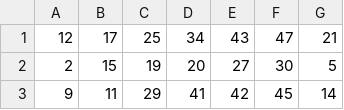
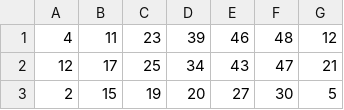
Before and after one commit to Websolution-sg/4D_Predictor, a CSV file: totoResult.csv, drawn as a sheet; only a part is shown; the shorter side is filled out with more unchanged rows.

```diff
--- a/totoResult.csv
+++ b/totoResult.csv
@@ -1 +1,2 @@
+4,11,23,39,46,48,12
 12,17,25,34,43,47,21
```
